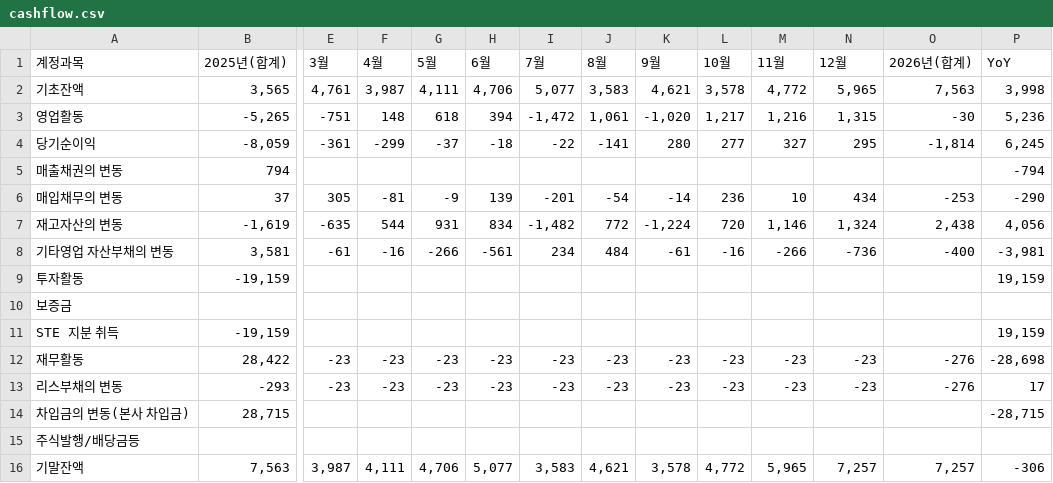
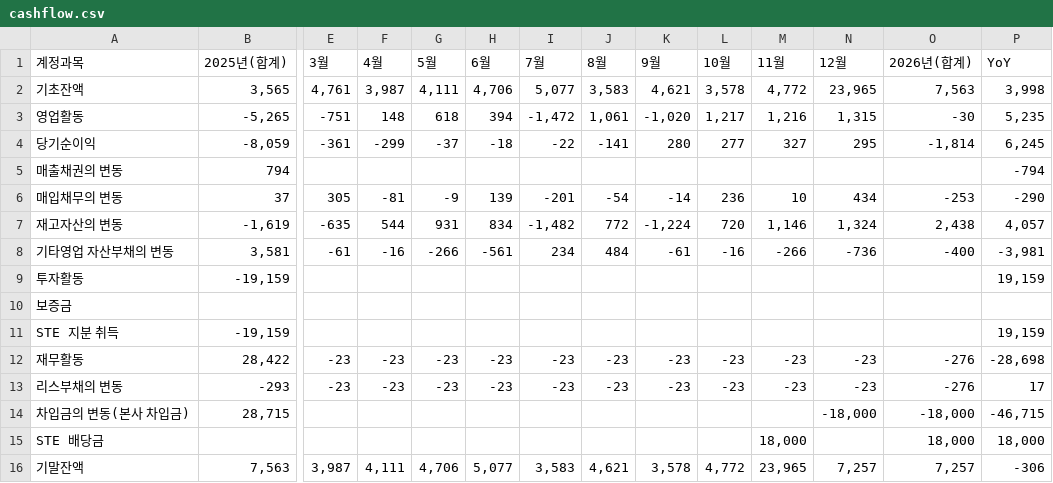
Before and after one commit to kyeongsoo88/stocashnew, a CSV file: public/data/cashflow.csv, drawn as a sheet; only a part is shown, gaps mark what is left out; removed rows and columns are numbered as before the commit, all else as after; rows hold the shown columns only; the diff names each change by its address in the sheet, - before the commit and + after, or states it on an @@ line.

```diff
--- a/public/data/cashflow.csv
+++ b/public/data/cashflow.csv
-N2 (12월): 5,965
+N2 (12월): 23,965
-P3 (YoY): 5,236
+P3 (YoY): 5,235
-P7 (YoY): 4,056
+P7 (YoY): 4,057
-N14 (12월): (empty)
+N14 (12월): -18,000
-O14 (2026년(합계)): (empty)
+O14 (2026년(합계)): -18,000
-P14 (YoY): -28,715
+P14 (YoY): -46,715
-row 15: 주식발행/배당금등
+row 15: STE 배당금 |  |  |  |  |  |  |  |  |  | 18,000 |  | 18,000 | 18,000
-M16 (11월): 5,965
+M16 (11월): 23,965
```
Also changed, not shown: 2 other files.
